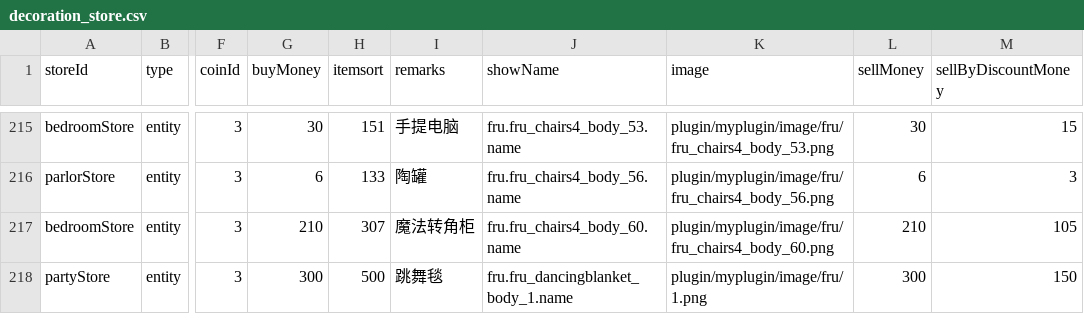
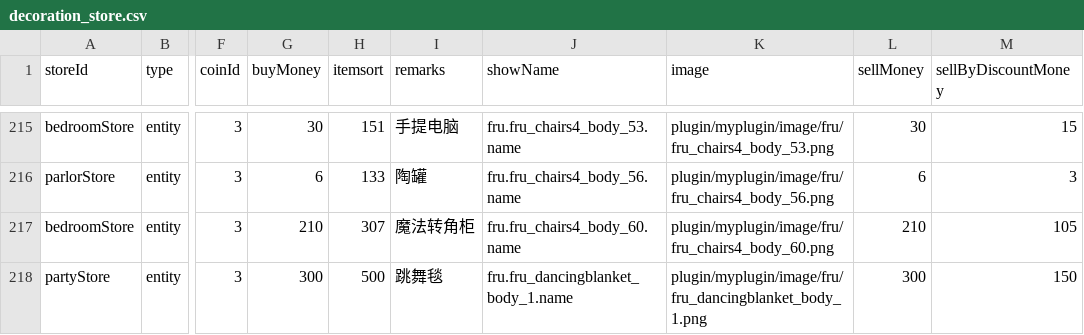
Before and after one commit to blockmangame/game_config, a CSV file: g2020/decoration_store.csv, drawn as a sheet; only a part is shown, gaps mark what is left out; the diff names each change by its address in the sheet, - before the commit and + after, or states it on an @@ line.

```diff
--- a/g2020/decoration_store.csv
+++ b/g2020/decoration_store.csv
-K218 (image): plugin/myplugin/image/fru/1.png
+K218 (image): plugin/myplugin/image/fru/fru_dancingblanket_body_1.png
```
Also changed, not shown: 1 other file.
